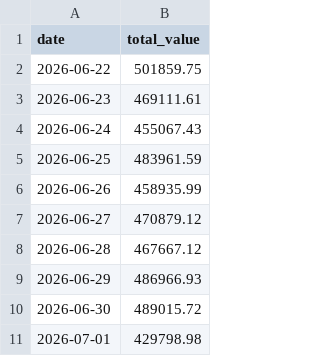
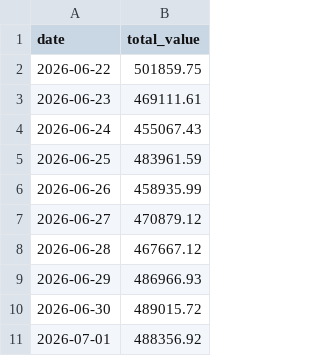
Before and after one commit to rickywsb/xiaozhu_xiaoyan, a CSV file: data/portfolio_value_history.csv, drawn as a sheet.

Commit message:
chore: record daily portfolio value

```diff
--- a/data/portfolio_value_history.csv
+++ b/data/portfolio_value_history.csv
@@ -10,2 +10,2 @@ date,total_value
 2026-06-30,489015.72
-2026-07-01,429798.98
+2026-07-01,488356.92
```
